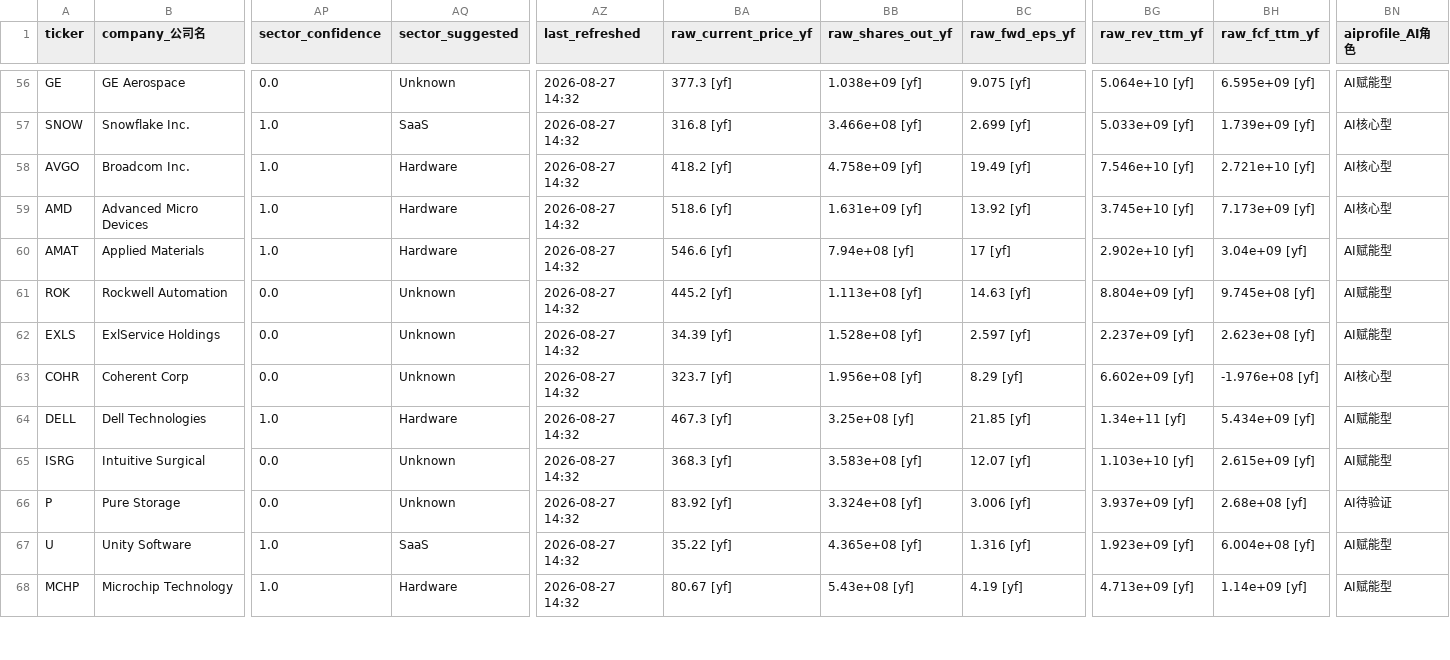
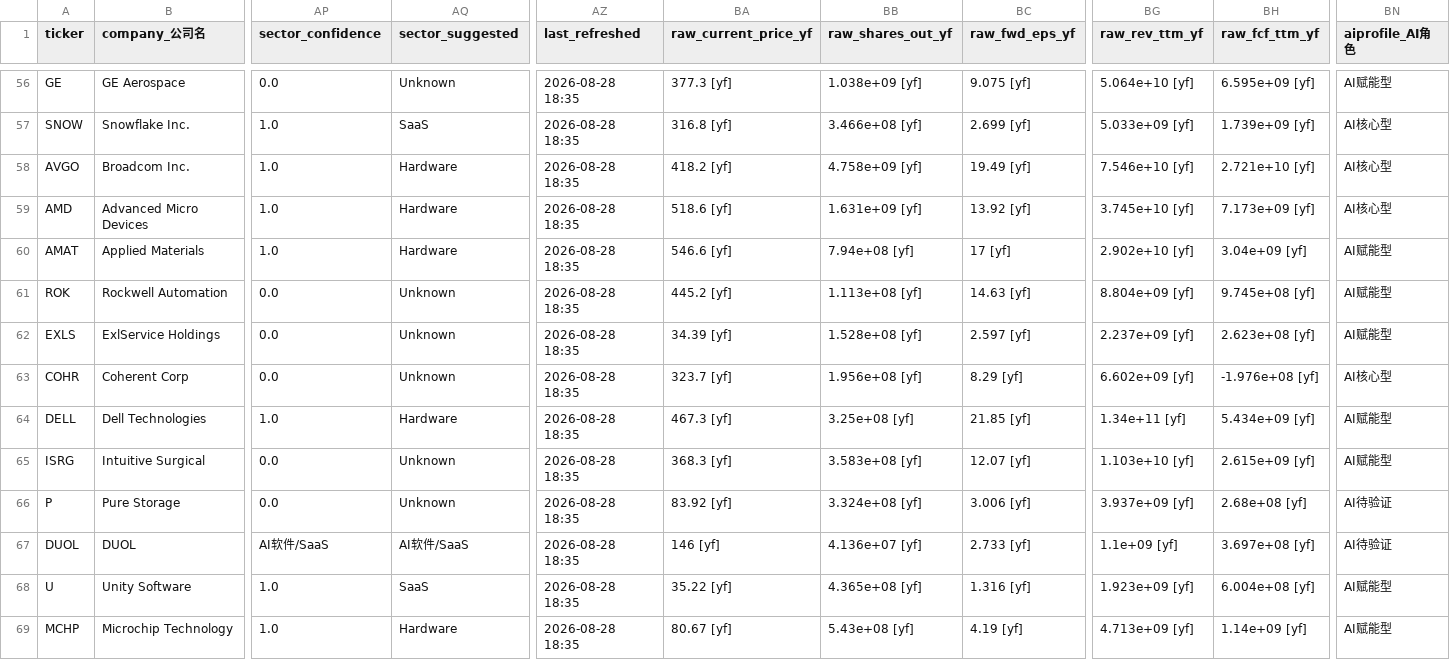
Before and after one commit to evolxd/energrex-multilens, a CSV file: results_validated.csv, drawn as a sheet; only a part is shown, gaps mark what is left out; addresses are those after the commit; rows hold the shown columns only; the diff covers the shown part only; the diff names each change by its address in the sheet, - before the commit and + after, or states it on an @@ line.

```diff
--- a/results_validated.csv
+++ b/results_validated.csv
-AZ56:AZ66 (last_refreshed): 2026-08-27 14:32
+AZ56:AZ66 (last_refreshed): 2026-08-28 18:35
+row 67: DUOL | DUOL | AI软件/SaaS | AI软件/SaaS | 2026-08-28 18:35 | 146 [yf] | 4.136e+07 [yf] | 2.733 [yf] | 1.1e+09 [yf] | 3.697e+08 [yf] | AI待验证
-AZ68:AZ69 (last_refreshed): 2026-08-27 14:32
+AZ68:AZ69 (last_refreshed): 2026-08-28 18:35
```
Also changed, not shown: 1 removed row and 80 edited cells elsewhere in this file, data/score_snapshots.csv, 1 other file.
